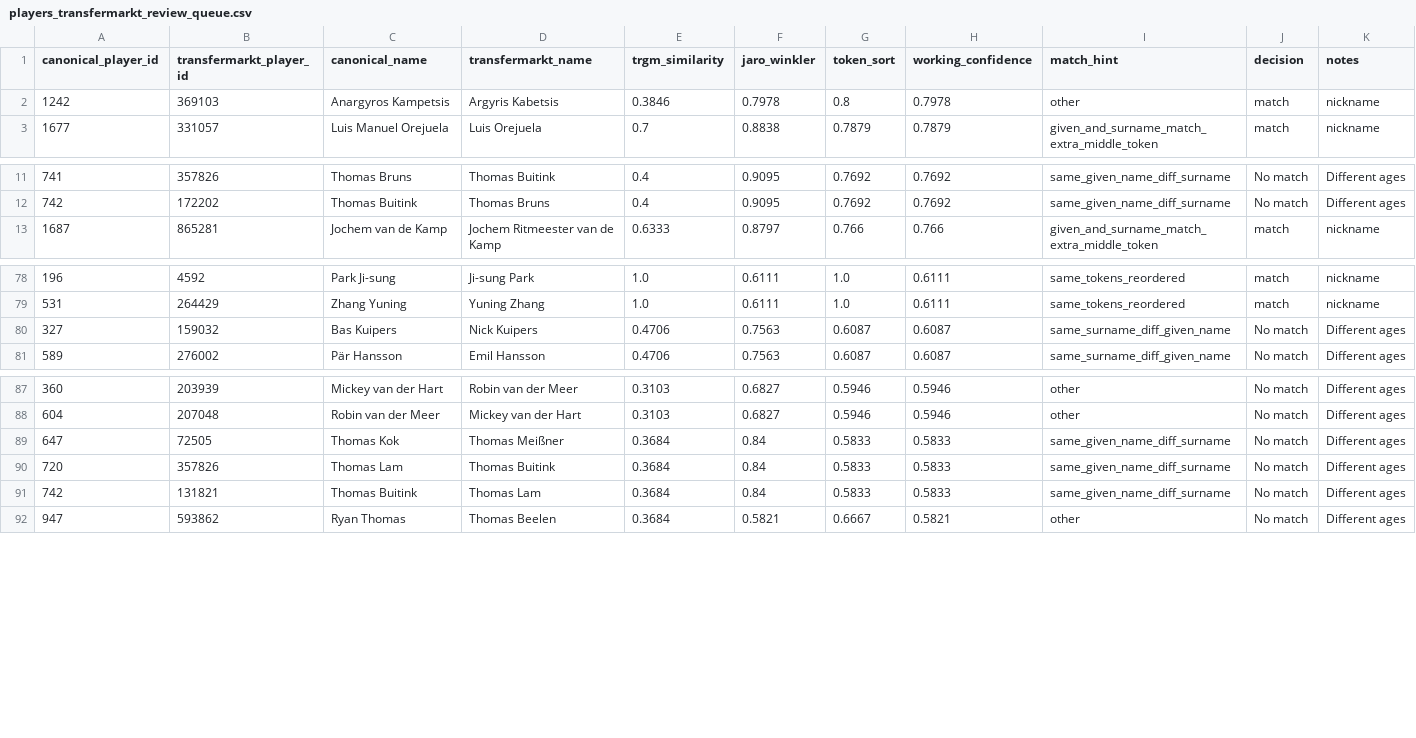
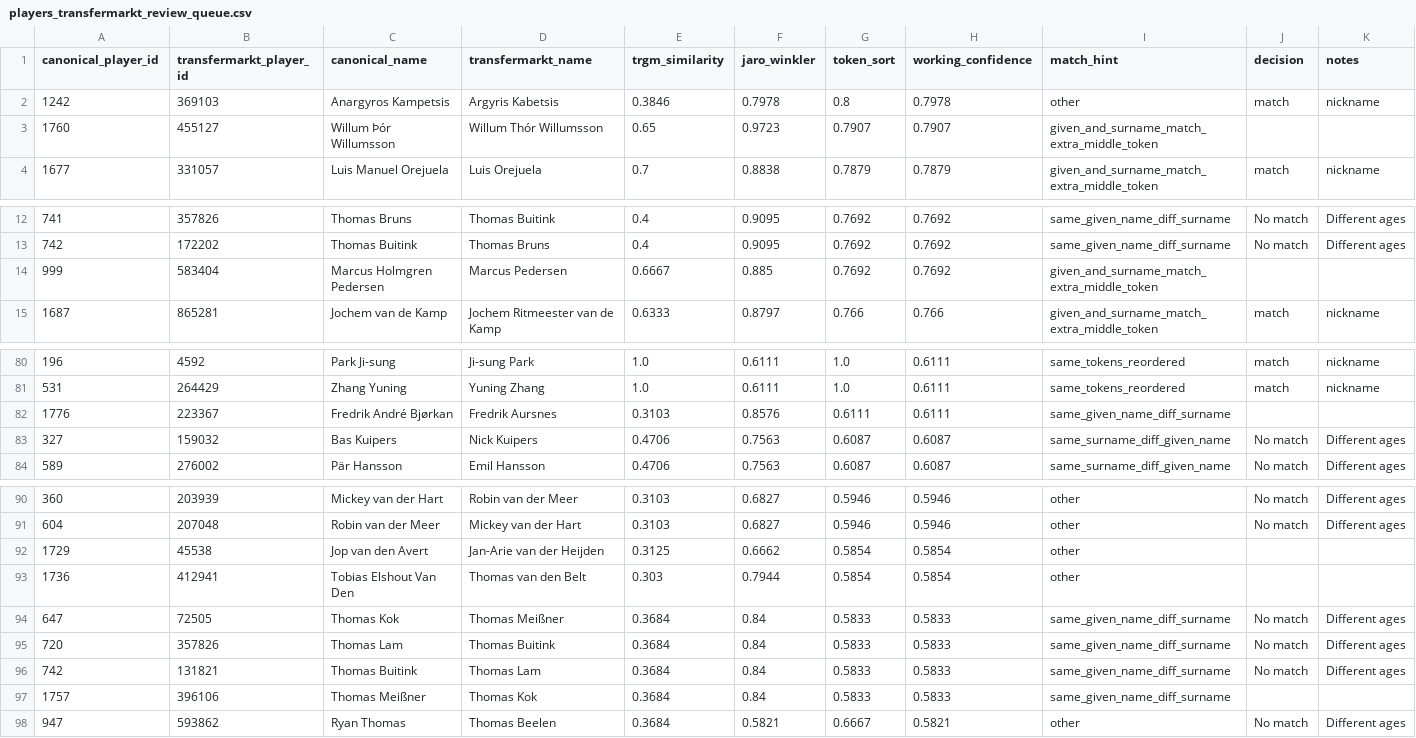
Before and after one commit to devinklong/eredivisie_scout, a CSV file: cleaning_logs/entity_resolution/players_transfermarkt_review_queue.csv, drawn as a sheet; only a part is shown, gaps mark what is left out.

```diff
--- a/cleaning_logs/entity_resolution/players_transfermarkt_review_queue.csv
+++ b/cleaning_logs/entity_resolution/players_transfermarkt_review_queue.csv
@@ -2,2 +2,3 @@ canonical_player_id,transfermarkt_player_id,canonical_name,transfermarkt_name,tr
 1242,369103,Anargyros Kampetsis,Argyris Kabetsis,0.3846,0.7978,0.8,0.7978,other,match,nickname
+1760,455127,Willum Þór Willumsson,Willum Thór Willumsson,0.65,0.9723,0.7907,0.7907,given_and_surname_match_extra_middle_token,,
 1677,331057,Luis Manuel Orejuela,Luis Orejuela,0.7,0.8838,0.7879,0.7879,given_and_surname_match_extra_middle_token,match,nickname
@@ -12,2 +13,3 @@ canonical_player_id,transfermarkt_player_id,canonical_name,transfermarkt_name,tr
 742,172202,Thomas Buitink,Thomas Bruns,0.4,0.9095,0.7692,0.7692,same_given_name_diff_surname,No match,Different ages
+999,583404,Marcus Holmgren Pedersen,Marcus Pedersen,0.6667,0.885,0.7692,0.7692,given_and_surname_match_extra_middle_token,,
 1687,865281,Jochem van de Kamp,Jochem Ritmeester van de Kamp,0.6333,0.8797,0.766,0.766,given_and_surname_match_extra_middle_token,match,nickname
@@ -79,2 +81,3 @@ canonical_player_id,transfermarkt_player_id,canonical_name,transfermarkt_name,tr
 531,264429,Zhang Yuning,Yuning Zhang,1.0,0.6111,1.0,0.6111,same_tokens_reordered,match,nickname
+1776,223367,Fredrik André Bjørkan,Fredrik Aursnes,0.3103,0.8576,0.6111,0.6111,same_given_name_diff_surname,,
 327,159032,Bas Kuipers,Nick Kuipers,0.4706,0.7563,0.6087,0.6087,same_surname_diff_given_name,No match,Different ages
@@ -88,2 +91,4 @@ canonical_player_id,transfermarkt_player_id,canonical_name,transfermarkt_name,tr
 604,207048,Robin van der Meer,Mickey van der Hart,0.3103,0.6827,0.5946,0.5946,other,No match,Different ages
+1729,45538,Jop van den Avert,Jan-Arie van der Heijden,0.3125,0.6662,0.5854,0.5854,other,,
+1736,412941,Tobias Elshout Van Den,Thomas van den Belt,0.303,0.7944,0.5854,0.5854,other,,
 647,72505,Thomas Kok,Thomas Meißner,0.3684,0.84,0.5833,0.5833,same_given_name_diff_surname,No match,Different ages
@@ -91,2 +96,3 @@ canonical_player_id,transfermarkt_player_id,canonical_name,transfermarkt_name,tr
 742,131821,Thomas Buitink,Thomas Lam,0.3684,0.84,0.5833,0.5833,same_given_name_diff_surname,No match,Different ages
+1757,396106,Thomas Meißner,Thomas Kok,0.3684,0.84,0.5833,0.5833,same_given_name_diff_surname,,
 947,593862,Ryan Thomas,Thomas Beelen,0.3684,0.5821,0.6667,0.5821,other,No match,Different ages
```
Also changed, not shown: cleaning_logs/entity_resolution/fbref_whoscored_candidates.csv, cleaning_logs/entity_resolution/fbref_whoscored_high_confidence_review.csv, 4 other files.
